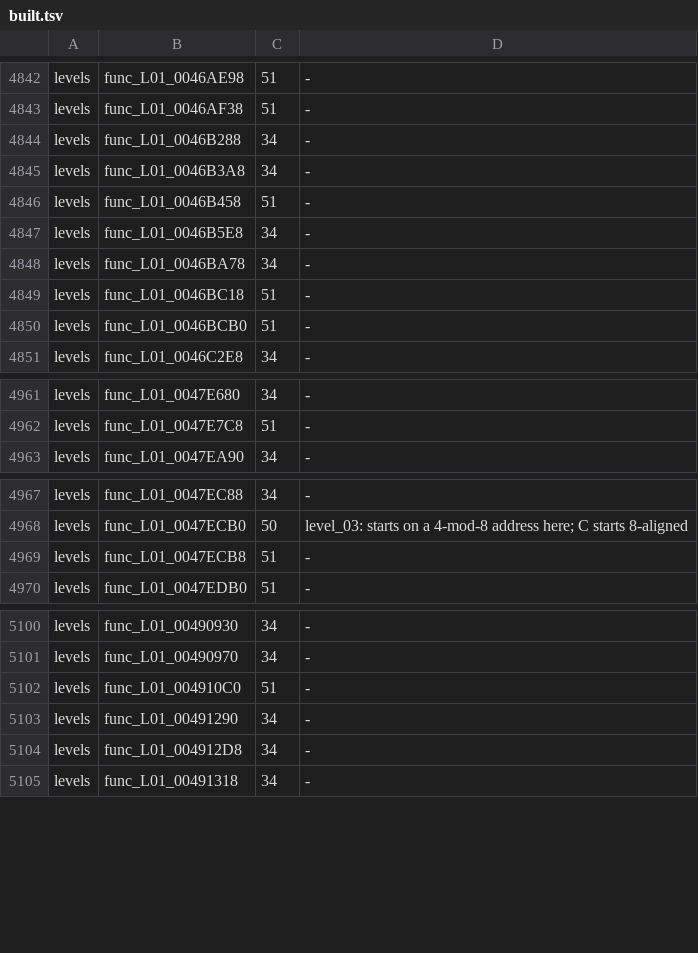
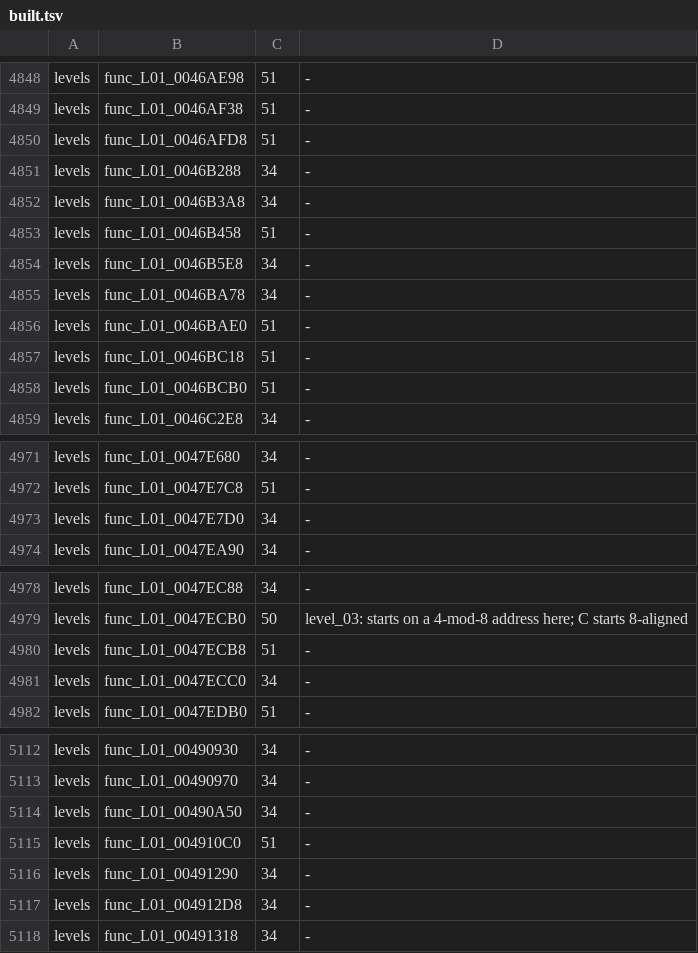
Before and after one commit to OpenRAC/rac3-decomp, a TSV file: config/us/built.tsv, drawn as a sheet; only a part is shown, gaps mark what is left out; the diff covers the shown part only.

```diff
--- a/config/us/built.tsv
+++ b/config/us/built.tsv
@@ -4843,2 +4849,3 @@ levels	func_L01_0046AE98	51	-
 levels	func_L01_0046AF38	51	-
+levels	func_L01_0046AFD8	51	-
 levels	func_L01_0046B288	34	-
@@ -4848,2 +4855,3 @@ levels	func_L01_0046B5E8	34	-
 levels	func_L01_0046BA78	34	-
+levels	func_L01_0046BAE0	51	-
 levels	func_L01_0046BC18	51	-
@@ -4962,2 +4972,3 @@ levels	func_L01_0047E680	34	-
 levels	func_L01_0047E7C8	51	-
+levels	func_L01_0047E7D0	34	-
 levels	func_L01_0047EA90	34	-
@@ -4969,2 +4980,3 @@ levels	func_L01_0047ECB0	50	level_03: starts on a 4-mod-8 address here; C starts
 levels	func_L01_0047ECB8	51	-
+levels	func_L01_0047ECC0	34	-
 levels	func_L01_0047EDB0	51	-
@@ -5101,2 +5113,3 @@ levels	func_L01_00490930	34	-
 levels	func_L01_00490970	34	-
+levels	func_L01_00490A50	34	-
 levels	func_L01_004910C0	51	-
```
Also changed, not shown: 9 added rows elsewhere in this file, 13 other files.
